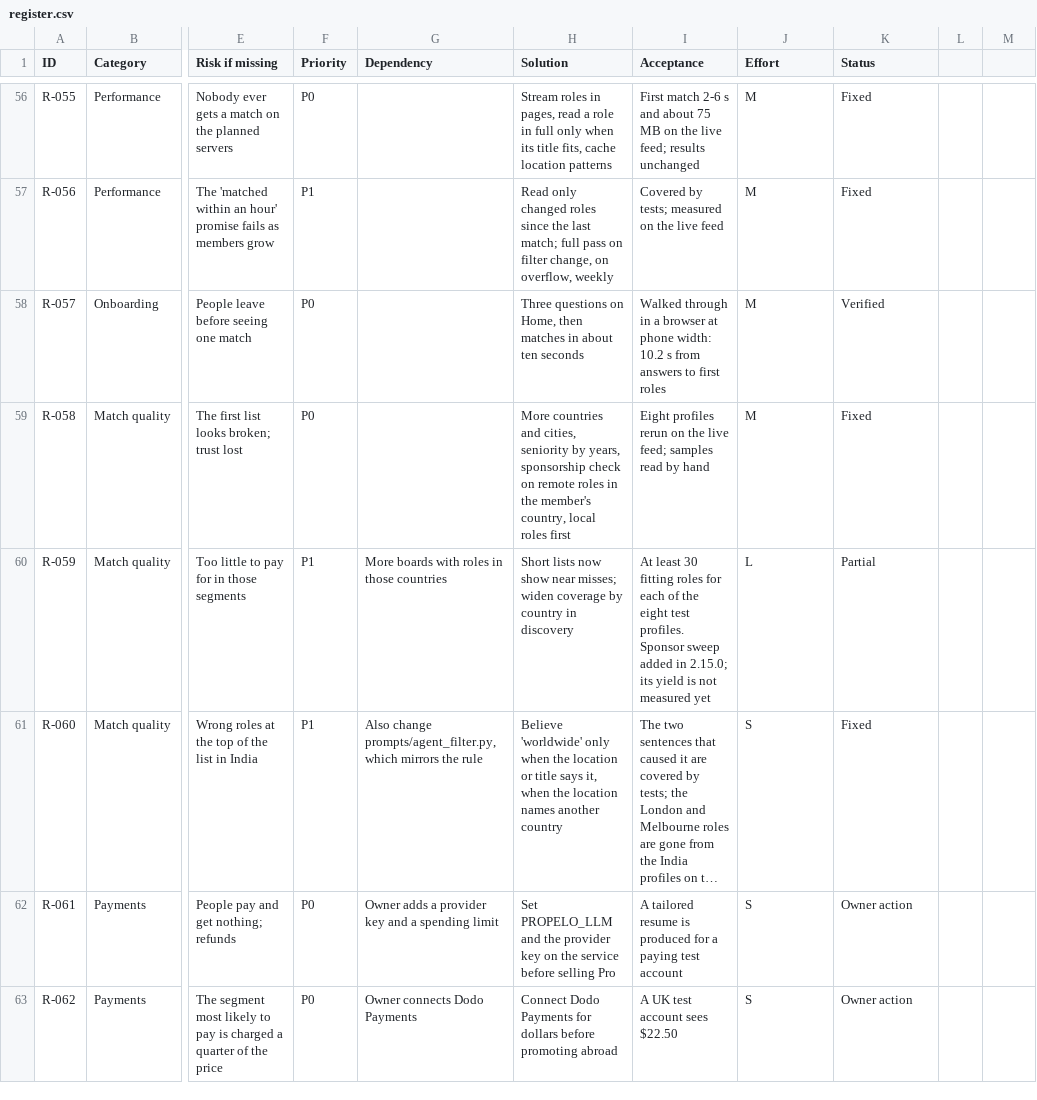
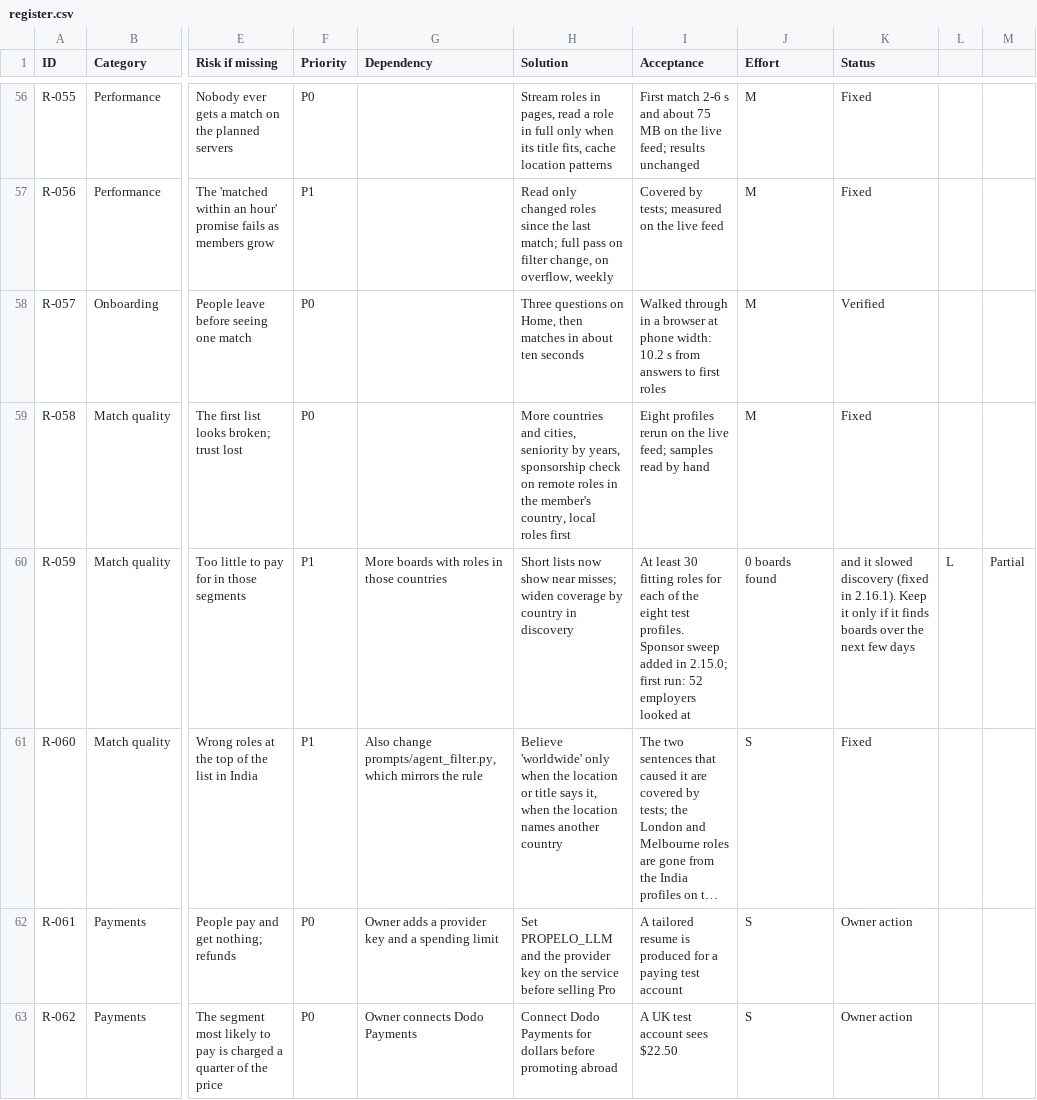
Before and after one commit to VishStack01/Propelo, a CSV file: docs/product/register.csv, drawn as a sheet; only a part is shown, gaps mark what is left out; long unchanged cells end in …; the diff names each change by its address in the sheet, - before the commit and + after, or states it on an @@ line.

```diff
--- a/docs/product/register.csv
+++ b/docs/product/register.csv
-I60 (Acceptance): …in 2.15.0; its yield is not measured yet
+I60 (Acceptance): …in 2.15.0; first run: 52 employers looked at
-J60 (Effort): L
+J60 (Effort): 0 boards found
-K60 (Status): Partial
+K60 (Status): and it slowed discovery (fixed in 2.16.1). Keep it only if it finds boards over the next few days
-L60: (empty)
+L60: L
-M60: (empty)
+M60: Partial
```
Also changed, not shown: 9 other files.
